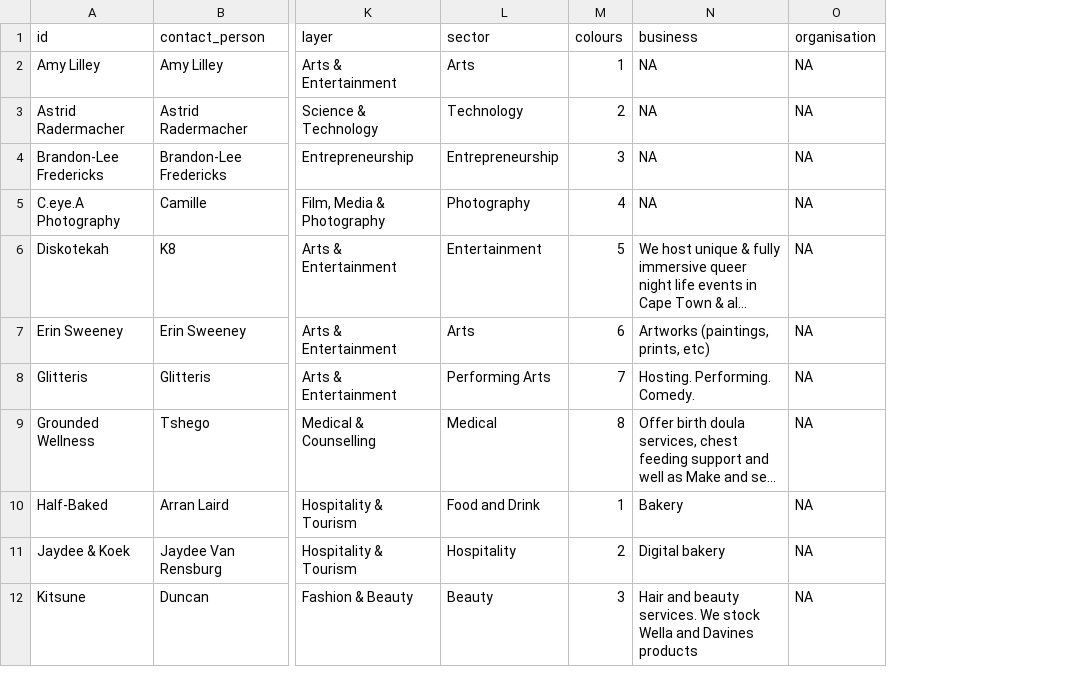
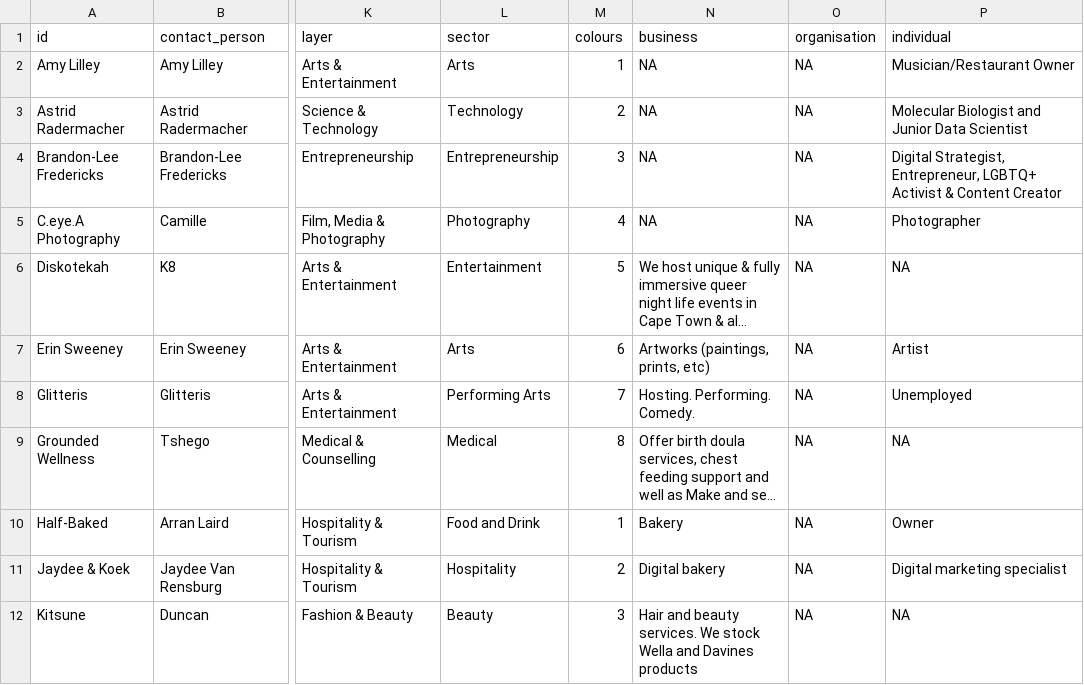
Before and after one commit to astridite/rainbow_pages, a CSV file: RainbowPages/curated_data.csv, drawn as a sheet; only a part is shown, gaps mark what is left out; long unchanged cells end in …; the diff names each change by its address in the sheet, - before the commit and + after, or states it on an @@ line.

Commit message:
wrangling

```diff
--- a/RainbowPages/curated_data.csv
+++ b/RainbowPages/curated_data.csv
+column P (individual), rows 2-12: Musician/Restaurant Owner | Molecular Biologist and Junior Data Scientist | Digital Strategist, Entrepreneur, LGBTQ+ Activist & Content Creator | Photographer | NA | Artist | Unemployed | NA | Owner | Digital marketing specialist | NA
```
